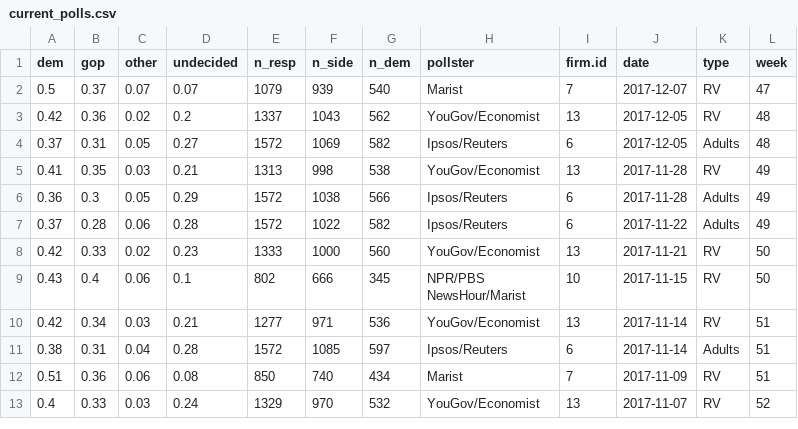
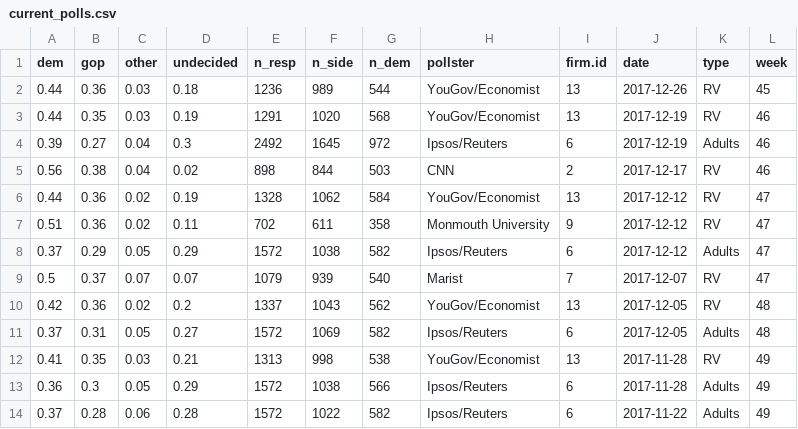
Before and after one commit to CoryMcCartan/us-house, a CSV file: model/data/current_polls.csv, drawn as a sheet; only a part is shown; the shorter side is filled out with more unchanged rows; the diff names each change by its address in the sheet, - before the commit and + after, or states it on an @@ line.

```diff
--- a/model/data/current_polls.csv
+++ b/model/data/current_polls.csv
+row 2: 0.44 | 0.36 | 0.03 | 0.18 | 1236 | 989 | 544 | YouGov/Economist | 13 | 2017-12-26 | RV | 45
+row 3: 0.44 | 0.35 | 0.03 | 0.19 | 1291 | 1020 | 568 | YouGov/Economist | 13 | 2017-12-19 | RV | 46
+row 4: 0.39 | 0.27 | 0.04 | 0.3 | 2492 | 1645 | 972 | Ipsos/Reuters | 6 | 2017-12-19 | Adults | 46
+row 5: 0.56 | 0.38 | 0.04 | 0.02 | 898 | 844 | 503 | CNN | 2 | 2017-12-17 | RV | 46
+row 6: 0.44 | 0.36 | 0.02 | 0.19 | 1328 | 1062 | 584 | YouGov/Economist | 13 | 2017-12-12 | RV | 47
+row 7: 0.51 | 0.36 | 0.02 | 0.11 | 702 | 611 | 358 | Monmouth University | 9 | 2017-12-12 | RV | 47
+row 8: 0.37 | 0.29 | 0.05 | 0.29 | 1572 | 1038 | 582 | Ipsos/Reuters | 6 | 2017-12-12 | Adults | 47
```
Also changed, not shown: docs/data/history.csv, 1 other file.
